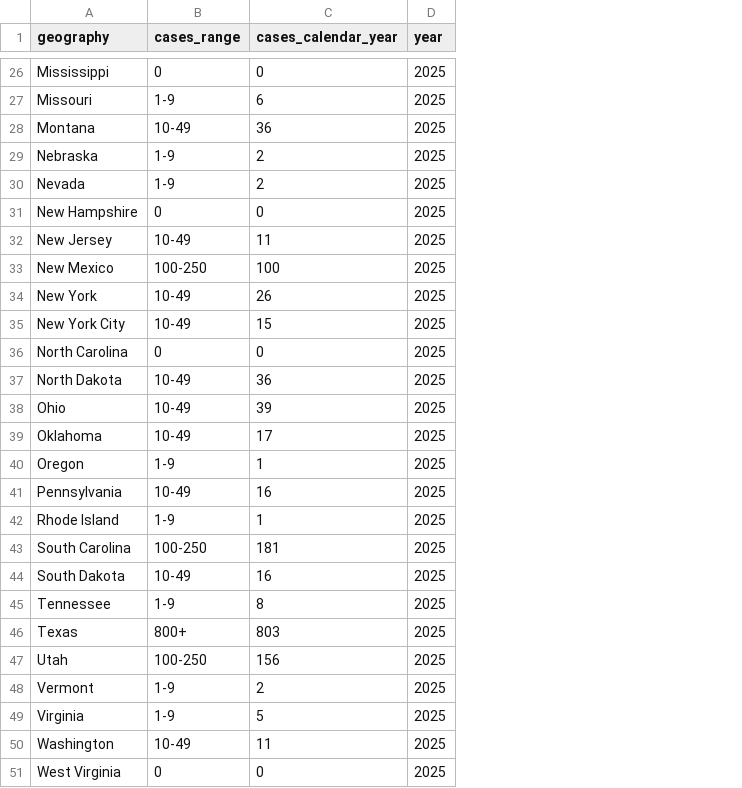
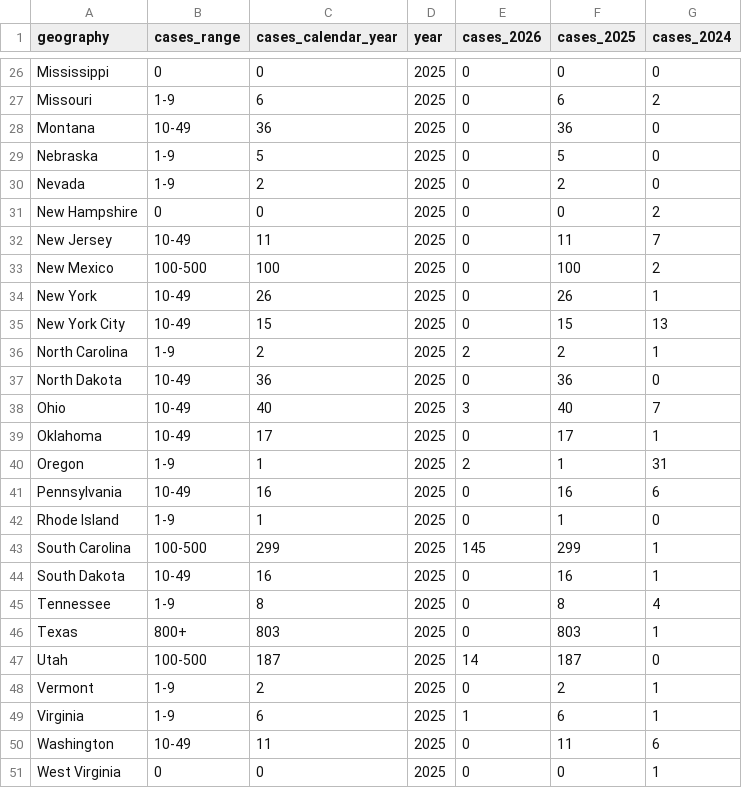
Before and after one commit to annie-jennemann/measles-tracker, a CSV file: last_map_us.csv, drawn as a sheet; only a part is shown, gaps mark what is left out; the diff covers the shown part only; the diff names each change by its address in the sheet, - before the commit and + after, or states it on an @@ line.

```diff
--- a/last_map_us.csv
+++ b/last_map_us.csv
+column E (cases_2026), rows 26-51: 0 | 0 | 0 | 0 | 0 | 0 | 0 | 0 | 0 | 0 | 2 | 0 | 3 | 0 | 2 | 0 | 0 | 145 | 0 | 0 | 0 | 14 | 0 | 1 | 0 | 0
+column F (cases_2025), rows 26-51: 0 | 6 | 36 | 5 | 2 | 0 | 11 | 100 | 26 | 15 | 2 | 36 | 40 | 17 | 1 | 16 | 1 | 299 | 16 | 8 | 803 | 187 | 2 | 6 | 11 | 0
+column G (cases_2024), rows 26-51: 0 | 2 | 0 | 0 | 0 | 2 | 7 | 2 | 1 | 13 | 1 | 0 | 7 | 1 | 31 | 6 | 0 | 1 | 1 | 4 | 1 | 0 | 1 | 1 | 6 | 1
-C29 (cases_calendar_year): 2
+C29 (cases_calendar_year): 5
-B33 (cases_range): 100-250
+B33 (cases_range): 100-500
-B36 (cases_range): 0
+B36 (cases_range): 1-9
-C36 (cases_calendar_year): 0
+C36 (cases_calendar_year): 2
-C38 (cases_calendar_year): 39
+C38 (cases_calendar_year): 40
-B43 (cases_range): 100-250
+B43 (cases_range): 100-500
-C43 (cases_calendar_year): 181
+C43 (cases_calendar_year): 299
-B47 (cases_range): 100-250
+B47 (cases_range): 100-500
-C47 (cases_calendar_year): 156
+C47 (cases_calendar_year): 187
-C49 (cases_calendar_year): 5
+C49 (cases_calendar_year): 6
```
Also changed, not shown: 5 edited cells elsewhere in this file.
